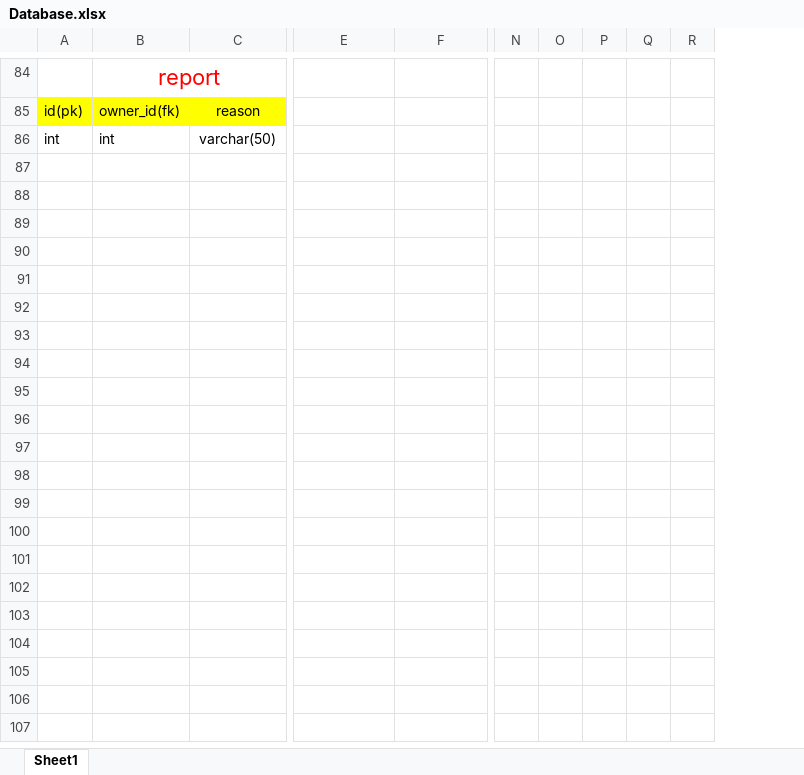
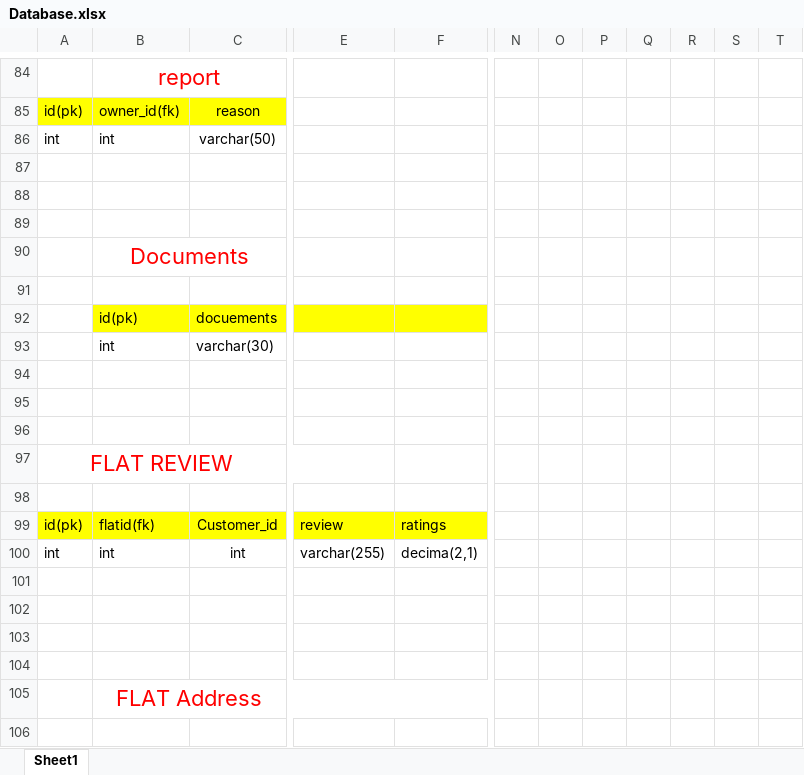
Before and after one commit to Ajinkya1284/ProjectDocuments, an Excel workbook: Database/Database.xlsx, sheet Sheet1, drawn as a sheet; only a part is shown, gaps mark what is left out; values as stored, in another font and other column widths than the file's, no borders; removed rows and columns are numbered as before the commit, all else as after; rows hold the shown columns only; the diff covers the shown part only; the diff names each change by its address in the sheet, - before the commit and + after, or states it on an @@ line.

```diff
--- a/Database/Database.xlsx (sheet Sheet1)
+++ b/Database/Database.xlsx (sheet Sheet1)
-column P, empty
+column P, empty
-column R, empty
+column R, empty
+column S, empty
+column T, empty
+row 87: (empty)
+row 88: (empty)
+row 89: (empty)
+row 90:  | Documents
+row 91: (empty)
+row 92:  | id(pk) | docuements
+row 93:  | int | varchar(30)
+row 94: (empty)
+row 95: (empty)
+row 96: (empty)
+row 97: FLAT REVIEW
+row 98: (empty)
+row 99: id(pk) | flatid(fk) | Customer_id | review | ratings
+row 100: int | int | int | varchar(255) | decima(2,1)
+row 101: (empty)
+row 102: (empty)
+row 103: (empty)
+row 104: (empty)
+row 105:  | FLAT Address
+row 106: (empty)
```
Also changed, not shown: 16 added rows, 5 removed rows, 23 edited cells, cell formats and merged cells elsewhere in this sheet, 1 other file.
